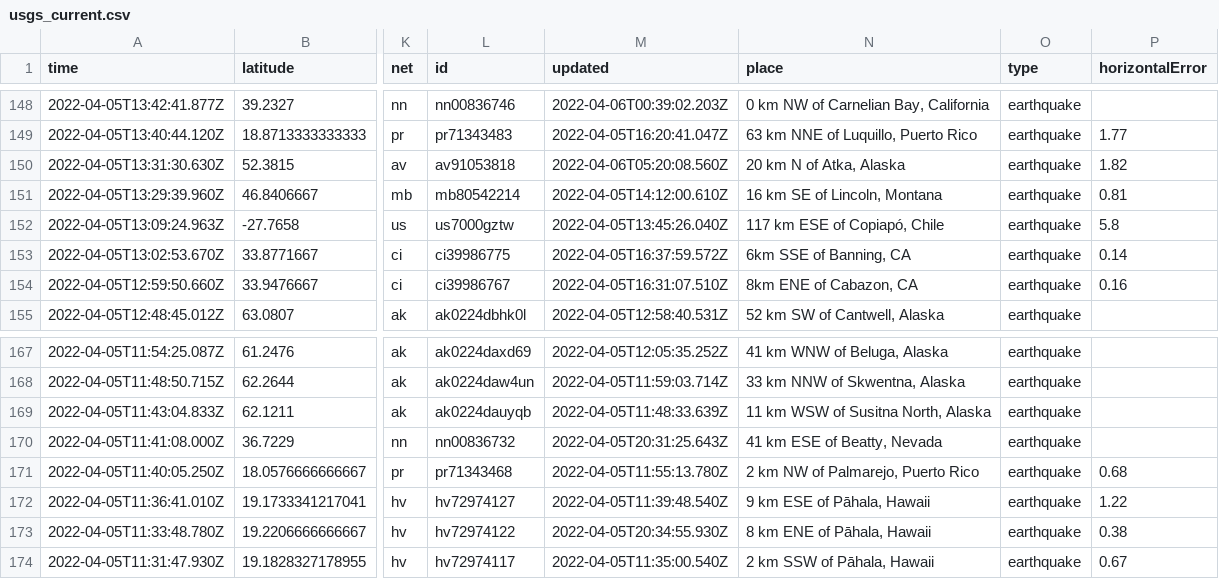
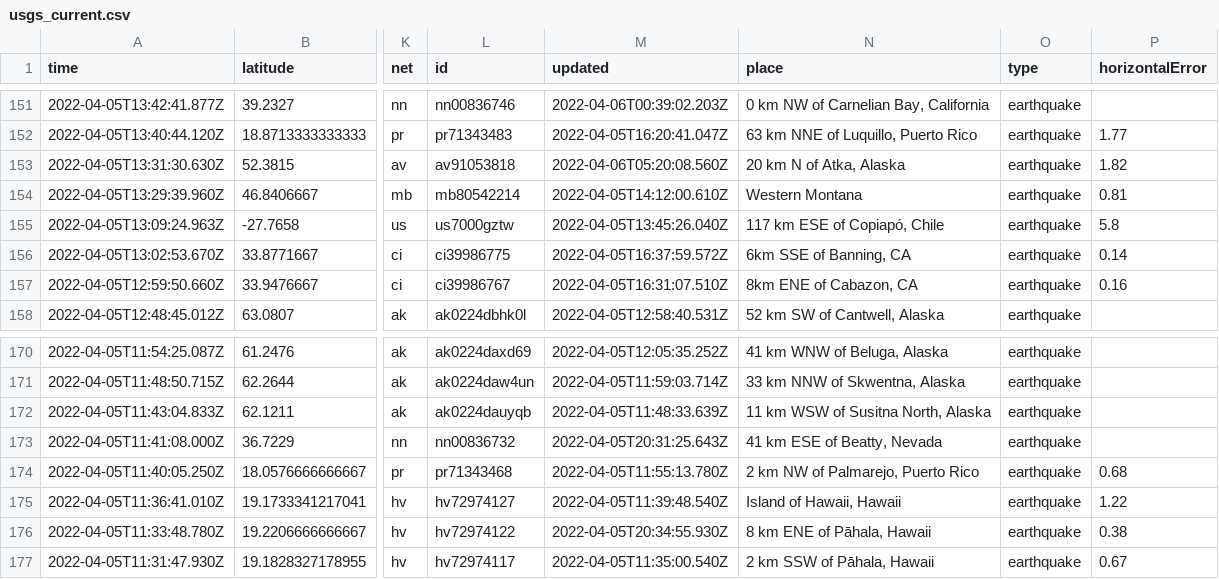
Before and after one commit to invisibae/nicar22-github-actions, a CSV file: usgs_current.csv, drawn as a sheet; only a part is shown, gaps mark what is left out; addresses are those after the commit; the diff covers the shown part only; the diff names each change by its address in the sheet, - before the commit and + after, or states it on an @@ line.

```diff
--- a/usgs_current.csv
+++ b/usgs_current.csv
-N154 (place): 16 km SE of Lincoln, Montana
+N154 (place): Western Montana
-N175 (place): 9 km ESE of Pāhala, Hawaii
+N175 (place): Island of Hawaii, Hawaii
```
Also changed, not shown: 3 added rows, 1 removed row and 5 edited cells elsewhere in this file, 1 other file.
